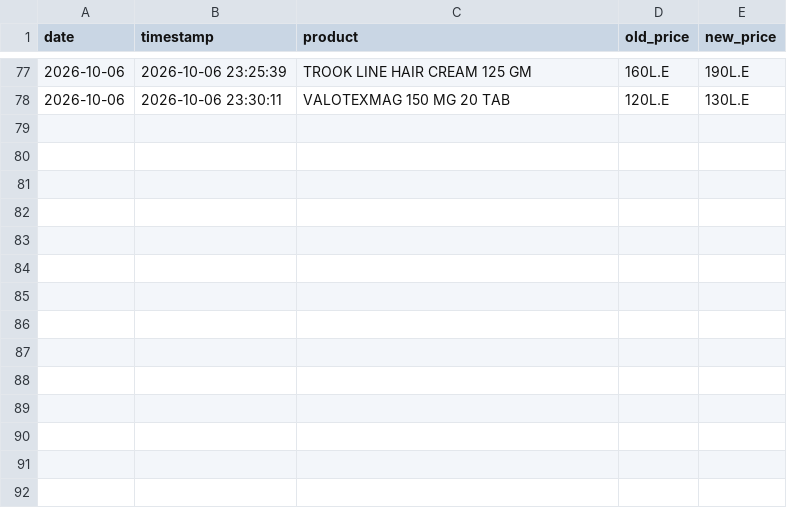
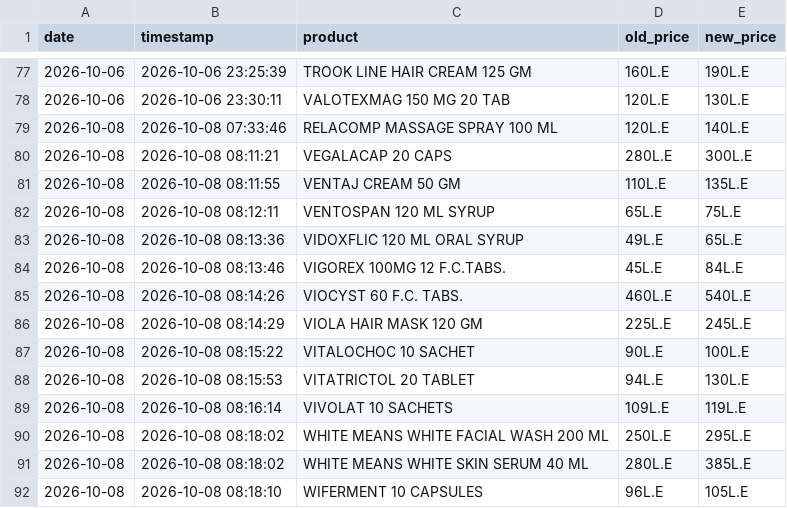
Before and after one commit to abdelmaksoud-ph/EgyptMeds, a CSV file: drug_eye_output/price_history.csv, drawn as a sheet; only a part is shown, gaps mark what is left out; the diff names each change by its address in the sheet, - before the commit and + after, or states it on an @@ line.

```diff
--- a/drug_eye_output/price_history.csv
+++ b/drug_eye_output/price_history.csv
+row 79: 2026-10-08 | 2026-10-08 07:33:46 | RELACOMP MASSAGE SPRAY 100 ML | 120L.E | 140L.E
+row 80: 2026-10-08 | 2026-10-08 08:11:21 | VEGALACAP 20 CAPS | 280L.E | 300L.E
+row 81: 2026-10-08 | 2026-10-08 08:11:55 | VENTAJ CREAM 50 GM | 110L.E | 135L.E
+row 82: 2026-10-08 | 2026-10-08 08:12:11 | VENTOSPAN 120 ML SYRUP | 65L.E | 75L.E
+row 83: 2026-10-08 | 2026-10-08 08:13:36 | VIDOXFLIC 120 ML ORAL SYRUP | 49L.E | 65L.E
+row 84: 2026-10-08 | 2026-10-08 08:13:46 | VIGOREX 100MG 12 F.C.TABS. | 45L.E | 84L.E
+row 85: 2026-10-08 | 2026-10-08 08:14:26 | VIOCYST 60 F.C. TABS. | 460L.E | 540L.E
+row 86: 2026-10-08 | 2026-10-08 08:14:29 | VIOLA HAIR MASK 120 GM | 225L.E | 245L.E
+row 87: 2026-10-08 | 2026-10-08 08:15:22 | VITALOCHOC 10 SACHET | 90L.E | 100L.E
+row 88: 2026-10-08 | 2026-10-08 08:15:53 | VITATRICTOL 20 TABLET | 94L.E | 130L.E
+row 89: 2026-10-08 | 2026-10-08 08:16:14 | VIVOLAT 10 SACHETS | 109L.E | 119L.E
+row 90: 2026-10-08 | 2026-10-08 08:18:02 | WHITE MEANS WHITE FACIAL WASH 200 ML | 250L.E | 295L.E
+row 91: 2026-10-08 | 2026-10-08 08:18:02 | WHITE MEANS WHITE SKIN SERUM 40 ML | 280L.E | 385L.E
+row 92: 2026-10-08 | 2026-10-08 08:18:10 | WIFERMENT 10 CAPSULES | 96L.E | 105L.E
```
Also changed, not shown: 5 other files.
